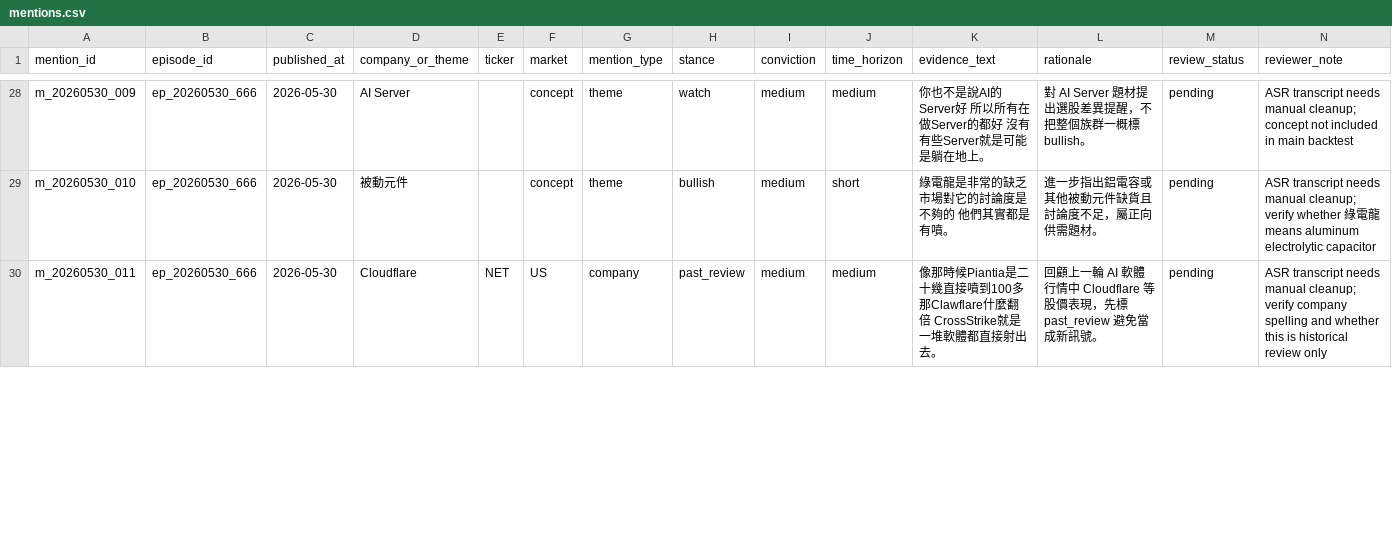
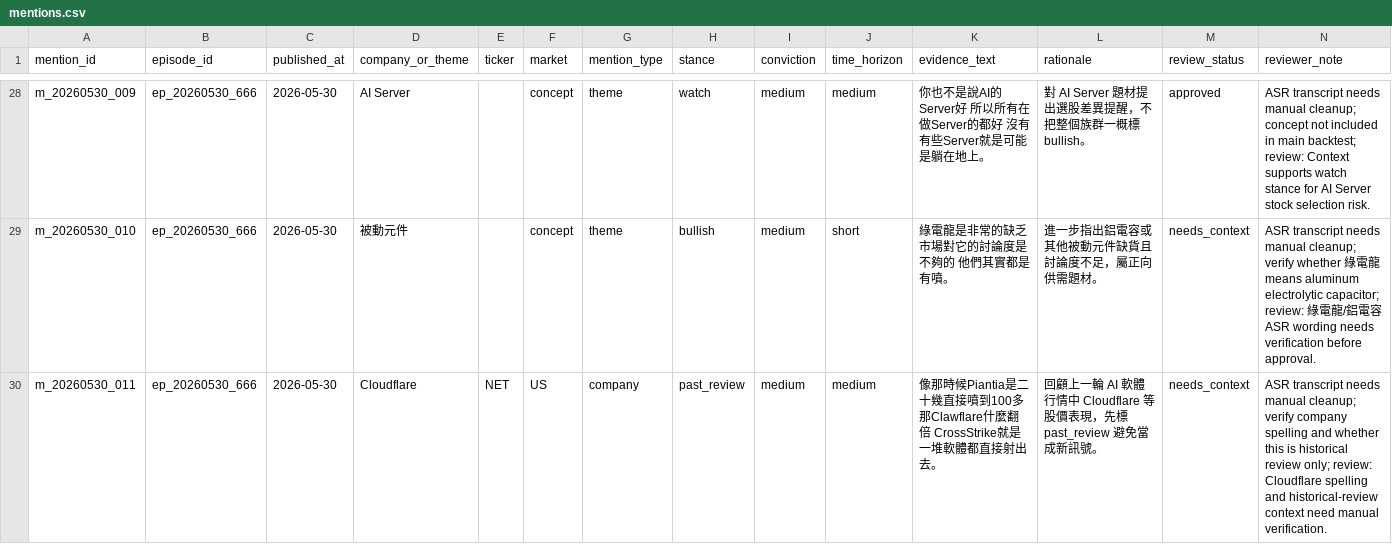
Before and after one commit to ChingYa0415/gooaye-tracker, a CSV file: data/processed/mentions.csv, drawn as a sheet; only a part is shown, gaps mark what is left out; the diff covers the shown part only; the diff names each change by its address in the sheet, - before the commit and + after, or states it on an @@ line.

```diff
--- a/data/processed/mentions.csv
+++ b/data/processed/mentions.csv
-M28 (review_status): pending
+M28 (review_status): approved
-N28 (reviewer_note): …in main backtest
+N28 (reviewer_note): …in main backtest; review: Context supports watch stance for AI Server stock selection risk.
-M29:M30 (review_status): pending
+M29:M30 (review_status): needs_context
-N29 (reviewer_note): …aluminum electrolytic capacitor
+N29 (reviewer_note): …aluminum electrolytic capacitor; review: 綠電龍/鋁電容 ASR wording needs verification before approval.
-N30 (reviewer_note): …historical review only
+N30 (reviewer_note): …historical review only; review: Cloudflare spelling and historical-review context need manual verification.
```
Also changed, not shown: 59 edited cells elsewhere in this file, reports/pending_mentions_review.csv, 2 other files.
